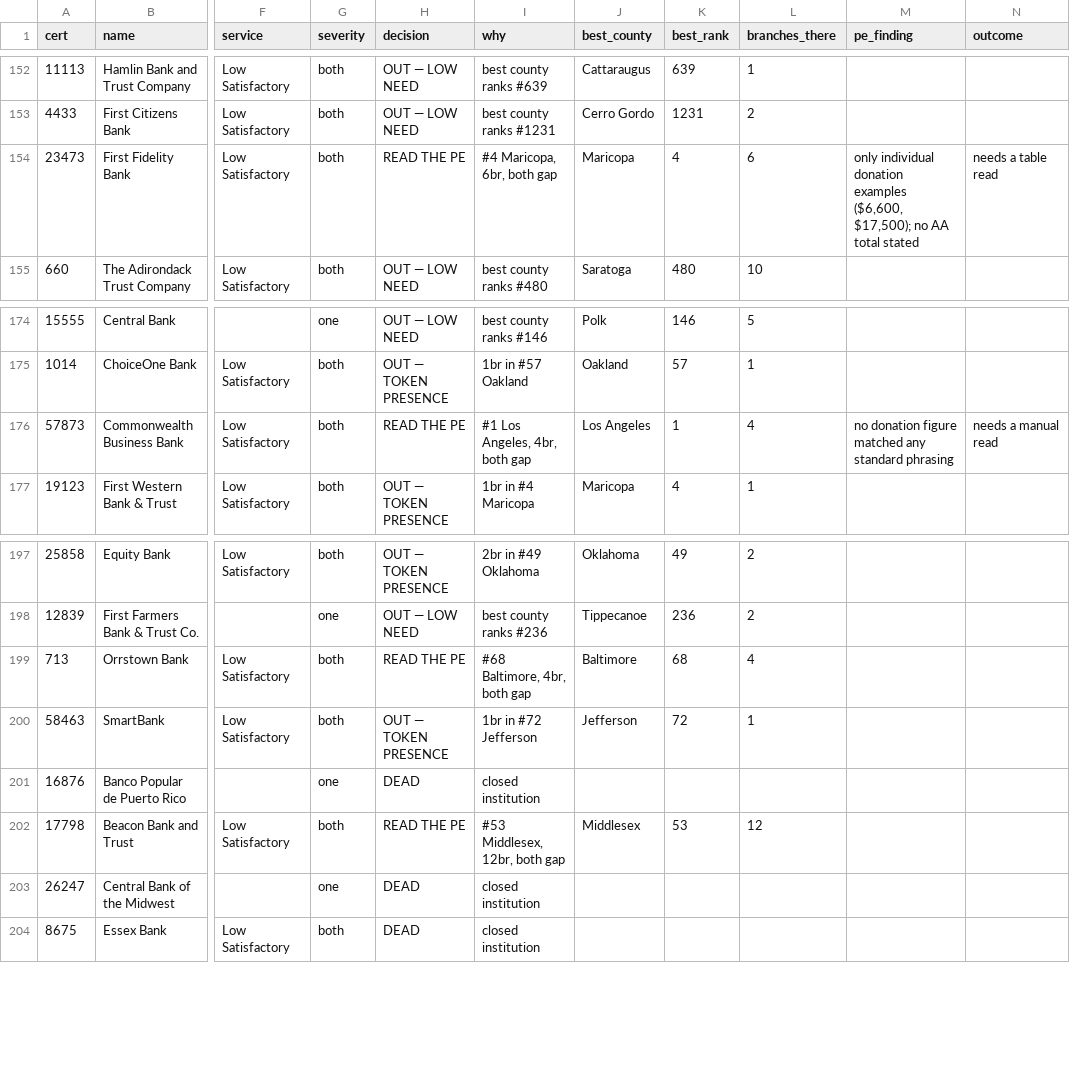
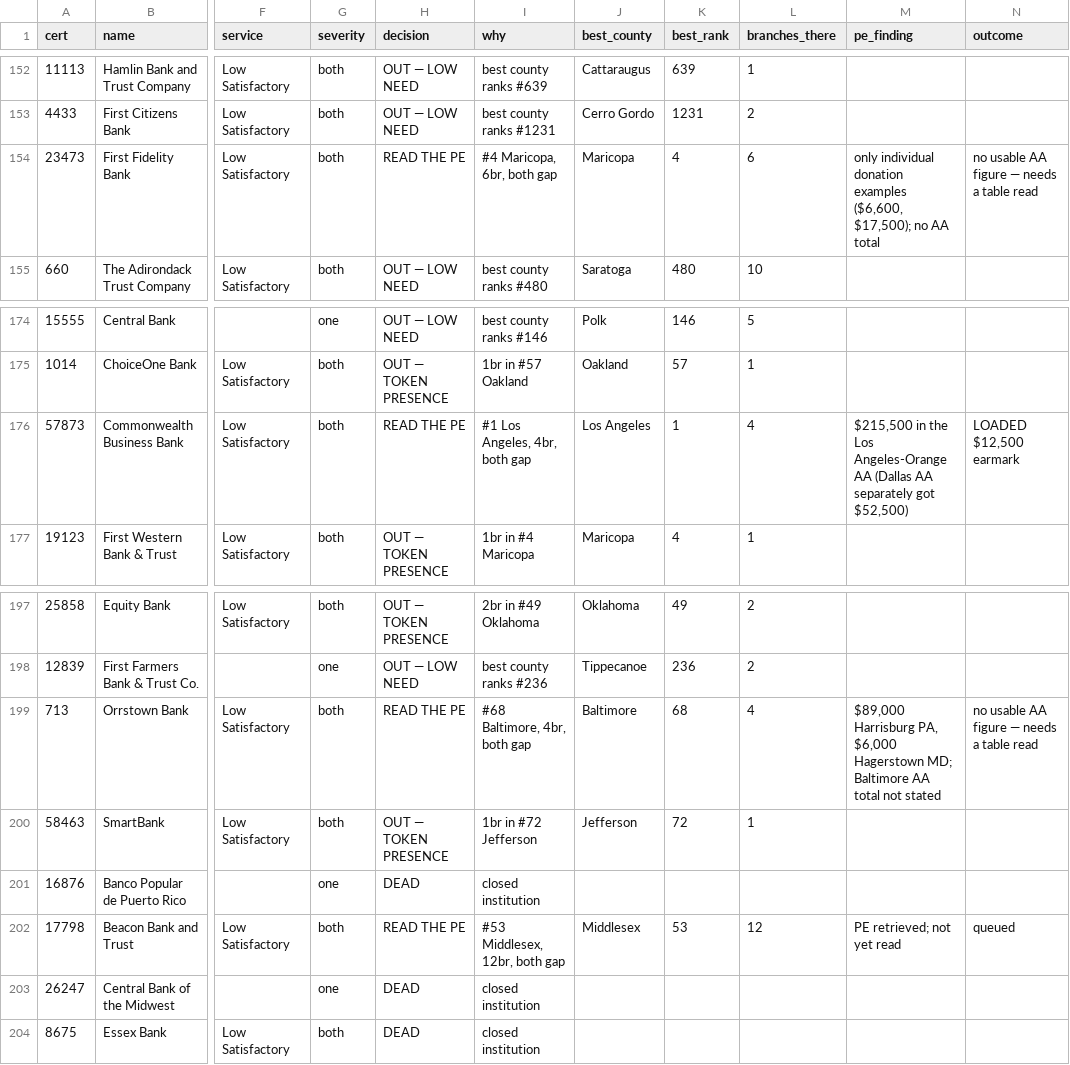
Before and after one commit to matthewgg22/Civica, a CSV file: data-ops/analysis/bank-pe-mining/tier2_resolution_2026.csv, drawn as a sheet; only a part is shown, gaps mark what is left out; the diff covers the shown part only; the diff names each change by its address in the sheet, - before the commit and + after, or states it on an @@ line.

```diff
--- a/data-ops/analysis/bank-pe-mining/tier2_resolution_2026.csv
+++ b/data-ops/analysis/bank-pe-mining/tier2_resolution_2026.csv
-M154 (pe_finding): …AA total stated
+M154 (pe_finding): …AA total
-N154 (outcome): needs a table read
+N154 (outcome): no usable AA figure — needs a table read
-M176 (pe_finding): no donation figure matched any standard phrasing
+M176 (pe_finding): $215,500 in the Los Angeles-Orange AA (Dallas AA separately got $52,500)
-N176 (outcome): needs a manual read
+N176 (outcome): LOADED $12,500 earmark
-M199 (pe_finding): (empty)
+M199 (pe_finding): $89,000 Harrisburg PA, $6,000 Hagerstown MD; Baltimore AA total not stated
-N199 (outcome): (empty)
+N199 (outcome): no usable AA figure — needs a table read
-M202 (pe_finding): (empty)
+M202 (pe_finding): PE retrieved; not yet read
-N202 (outcome): (empty)
+N202 (outcome): queued
```
Also changed, not shown: 18 edited cells elsewhere in this file, 2 other files.
